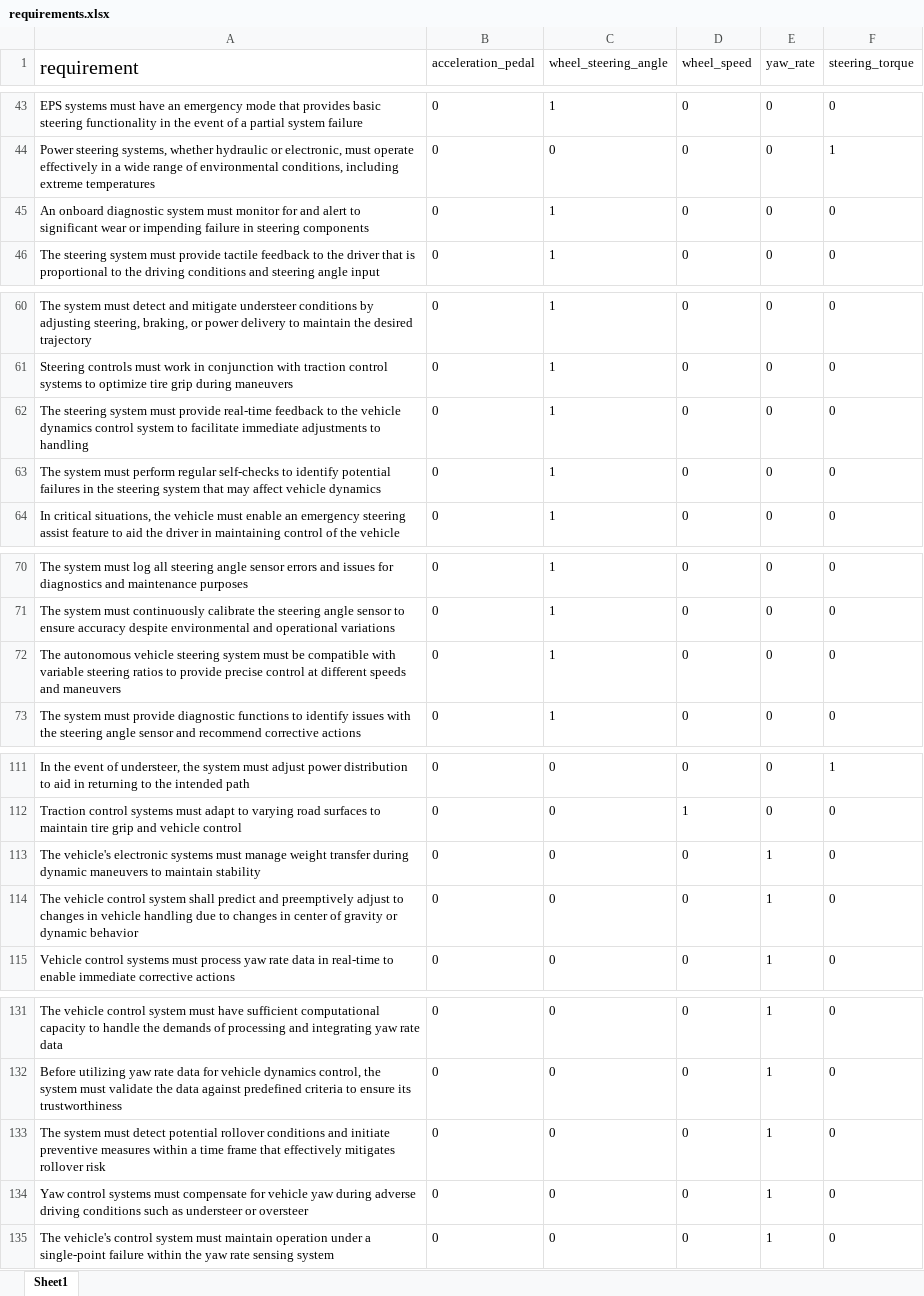
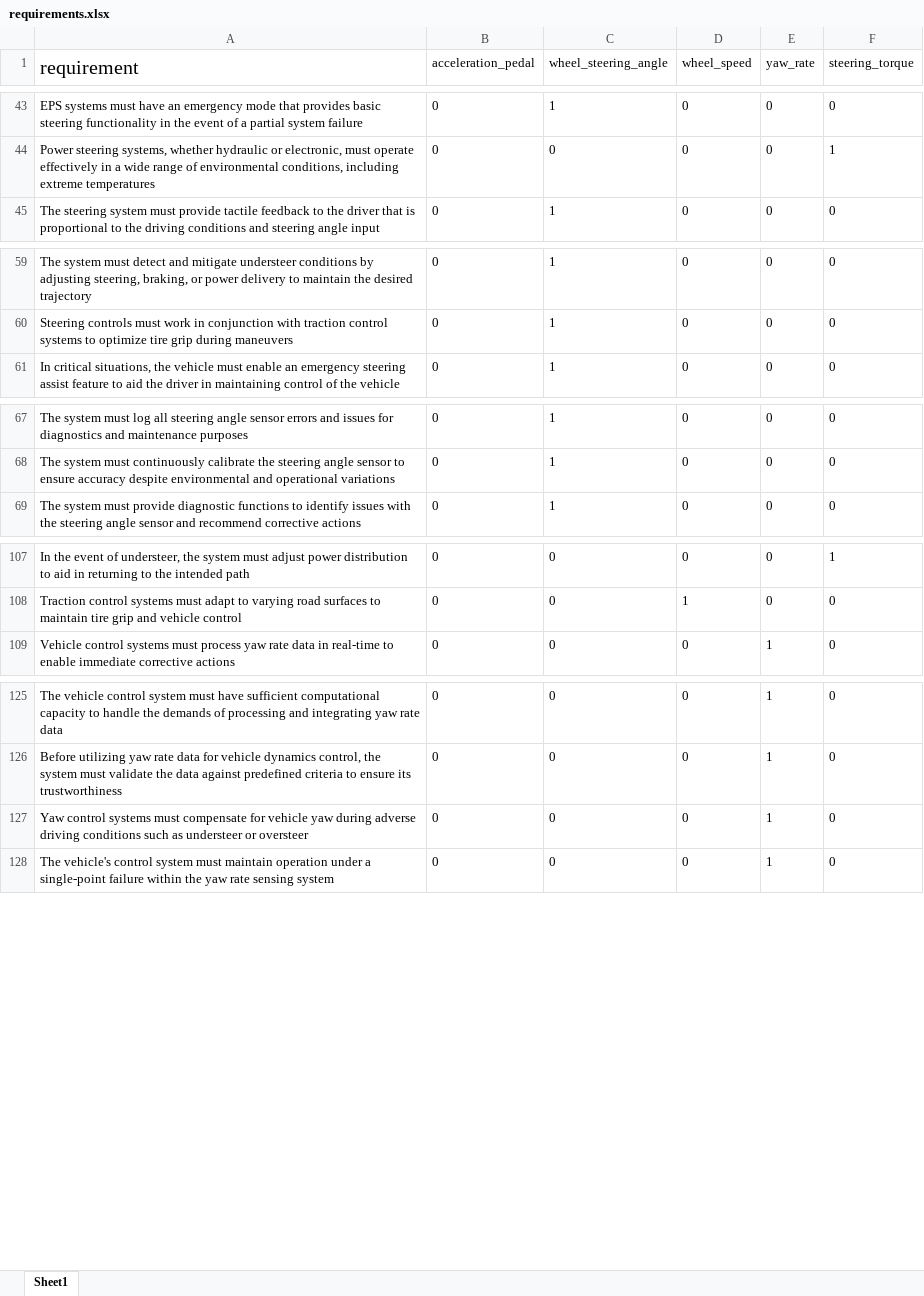
Before and after one commit to ahmadhatahet/hil-fault-test-gen, an Excel workbook: data/requirements.xlsx, sheet Sheet1, drawn as a sheet; only a part is shown, gaps mark what is left out; values as stored, in another font and other column widths than the file's, no borders; table styles not drawn; the diff covers the shown part only; the diff names each change by its address in the sheet, - before the commit and + after, or states it on an @@ line.

Commit message:
deleting red from abbo

```diff
--- a/data/requirements.xlsx (sheet Sheet1)
+++ b/data/requirements.xlsx (sheet Sheet1)
-row 45: An onboard diagnostic system must monitor for and alert to significant wear or impending failure in steering components | 0 | 1 | 0 | 0 | 0
-row 62: The steering system must provide real-time feedback to the vehicle dynamics control system to facilitate immediate adjustments to handling | 0 | 1 | 0 | 0 | 0
-row 63: The system must perform regular self-checks to identify potential failures in the steering system that may affect vehicle dynamics | 0 | 1 | 0 | 0 | 0
-row 72: The autonomous vehicle steering system must be compatible with variable steering ratios to provide precise control at different speeds and maneuvers | 0 | 1 | 0 | 0 | 0
-row 113: The vehicle's electronic systems must manage weight transfer during dynamic maneuvers to maintain stability | 0 | 0 | 0 | 1 | 0
-row 114: The vehicle control system shall predict and preemptively adjust to changes in vehicle handling due to changes in center of gravity or dynamic behavior | 0 | 0 | 0 | 1 | 0
-row 133: The system must detect potential rollover conditions and initiate preventive measures within a time frame that effectively mitigates rollover risk | 0 | 0 | 0 | 1 | 0
```
Also changed, not shown: 2 removed rows elsewhere in this sheet.
